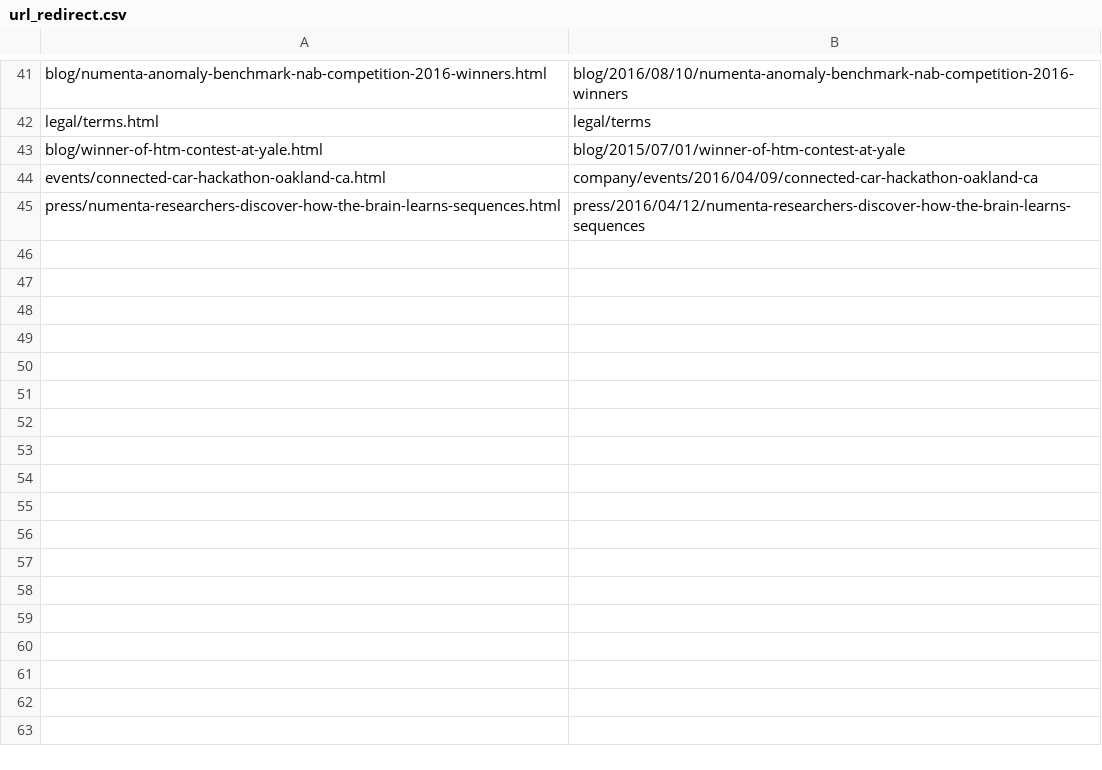
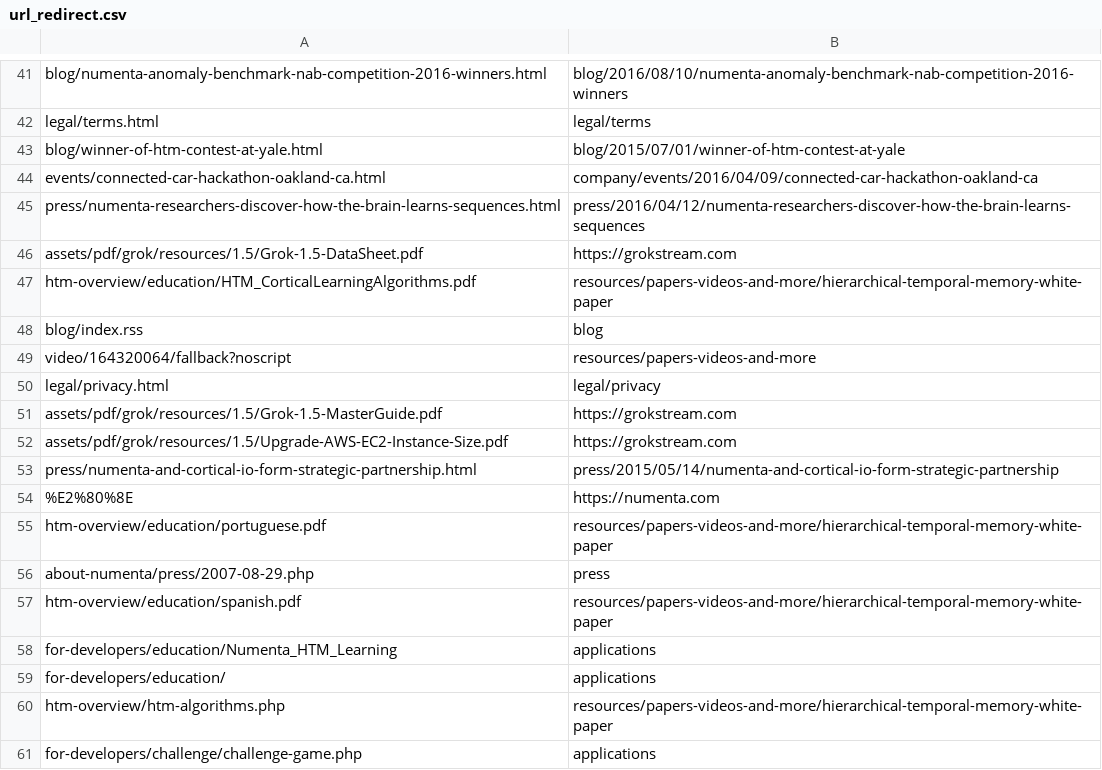
Before and after one commit to rhyolight/numenta-web, a CSV file: ci/numenta.com/url_redirect.csv, drawn as a sheet; only a part is shown, gaps mark what is left out; the diff names each change by its address in the sheet, - before the commit and + after, or states it on an @@ line.

Commit message:
Updated redirects 15-30

```diff
--- a/ci/numenta.com/url_redirect.csv
+++ b/ci/numenta.com/url_redirect.csv
+row 46: assets/pdf/grok/resources/1.5/Grok-1.5-DataSheet.pdf | https://grokstream.com
+row 47: htm-overview/education/HTM_CorticalLearningAlgorithms.pdf | resources/papers-videos-and-more/hierarchical-temporal-memory-white-paper
+row 48: blog/index.rss | blog
+row 49: video/164320064/fallback?noscript | resources/papers-videos-and-more
+row 50: legal/privacy.html | legal/privacy
+row 51: assets/pdf/grok/resources/1.5/Grok-1.5-MasterGuide.pdf | https://grokstream.com
+row 52: assets/pdf/grok/resources/1.5/Upgrade-AWS-EC2-Instance-Size.pdf | https://grokstream.com
+row 53: press/numenta-and-cortical-io-form-strategic-partnership.html | press/2015/05/14/numenta-and-cortical-io-form-strategic-partnership
+row 54: %E2%80%8E | https://numenta.com
+row 55: htm-overview/education/portuguese.pdf | resources/papers-videos-and-more/hierarchical-temporal-memory-white-paper
+row 56: about-numenta/press/2007-08-29.php | press
+row 57: htm-overview/education/spanish.pdf | resources/papers-videos-and-more/hierarchical-temporal-memory-white-paper
+row 58: for-developers/education/Numenta_HTM_Learning | applications
+row 59: for-developers/education/ | applications
+row 60: htm-overview/htm-algorithms.php | resources/papers-videos-and-more/hierarchical-temporal-memory-white-paper
+row 61: for-developers/challenge/challenge-game.php | applications
```
